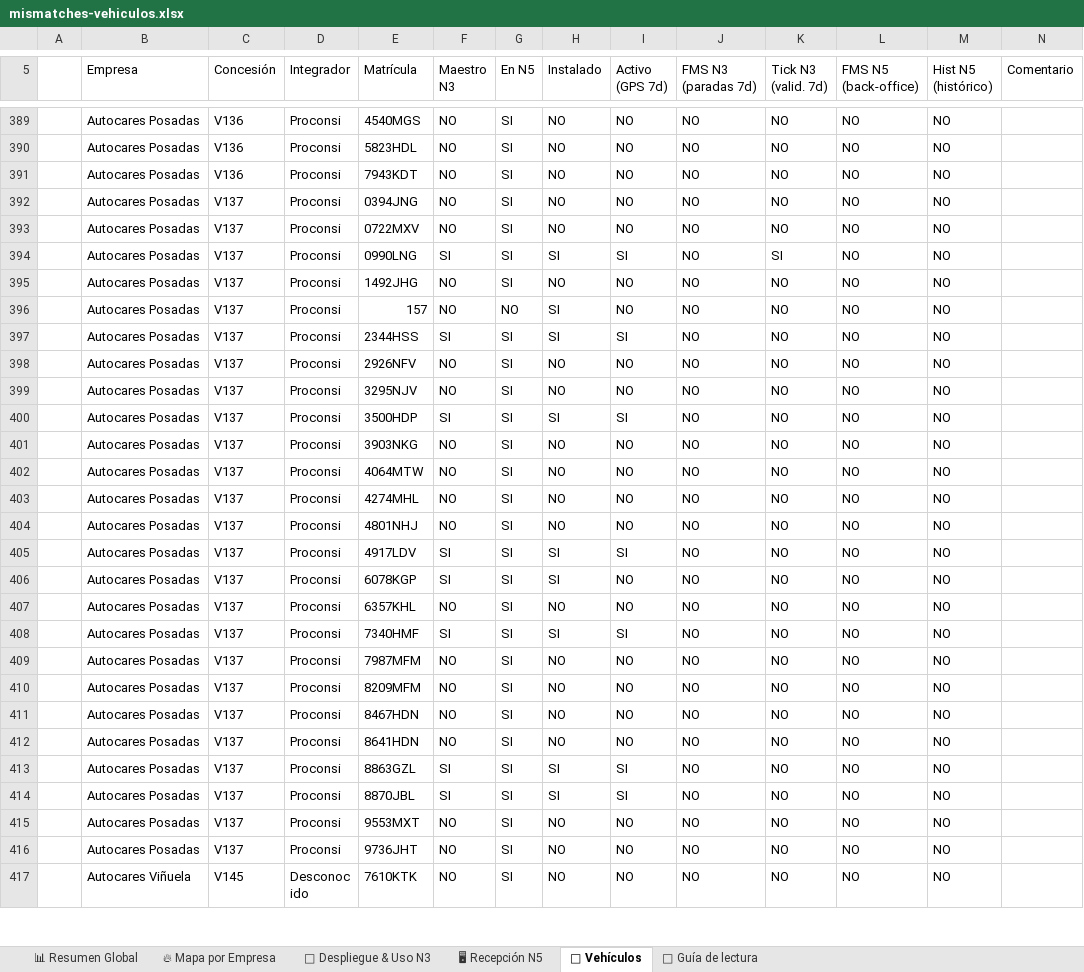
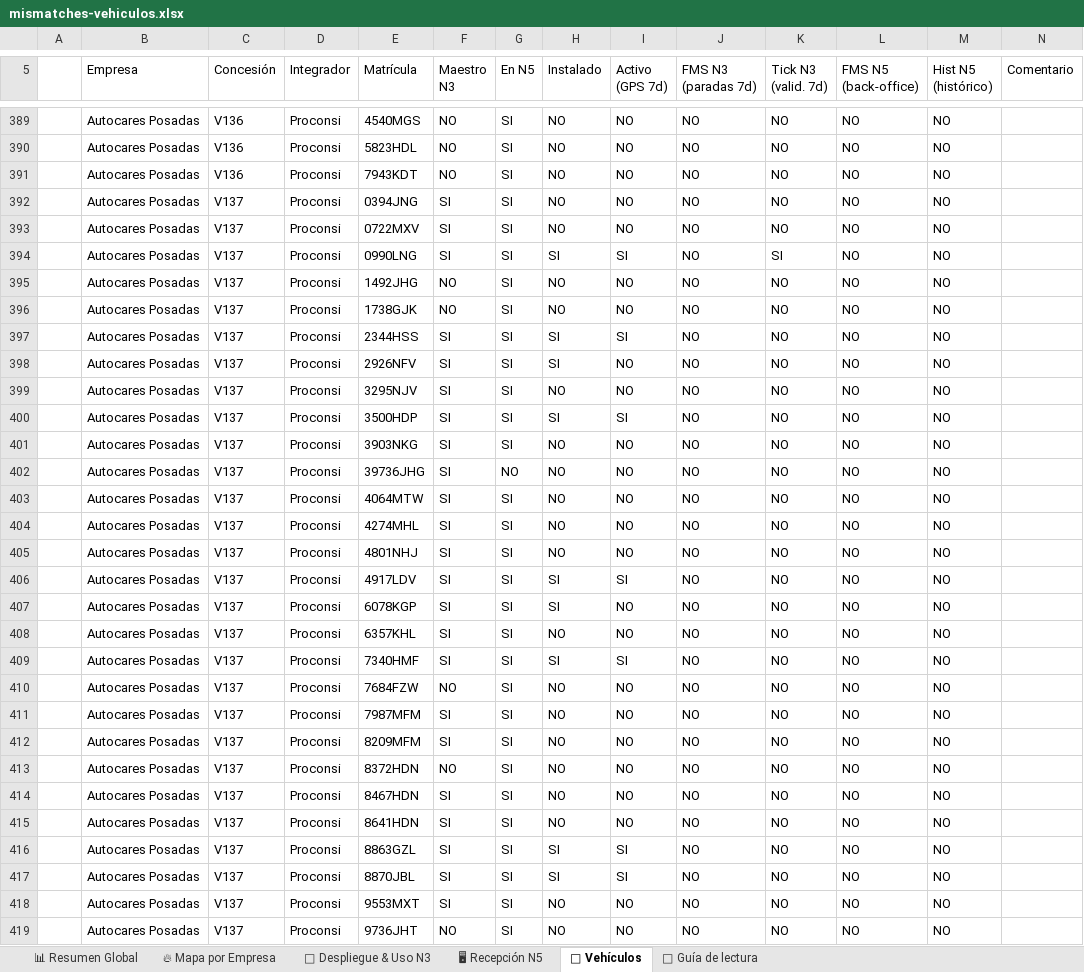
Before and after one commit to caumgmv/dashboard-jcyl, an Excel workbook: assets/mismatches-vehiculos.xlsx, sheet 🚌 Vehículos, drawn as a sheet; only a part is shown, gaps mark what is left out; the shorter side is filled out with more unchanged rows; values as stored, in another font and other column widths than the file's, no cell formats; addresses are those after the commit; the diff covers the shown part only; the diff names each change by its address in the sheet, - before the commit and + after, or states it on an @@ line.

```diff
--- a/assets/mismatches-vehiculos.xlsx (sheet 🚌 Vehículos)
+++ b/assets/mismatches-vehiculos.xlsx (sheet 🚌 Vehículos)
-F392:F393 (Maestro N3): NO
+F392:F393 (Maestro N3): SI
-E396 (Matrícula): 157
+E396 (Matrícula): 1738GJK
-G396 (En N5): NO
+G396 (En N5): SI
-H396 (Instalado): SI
+H396 (Instalado): NO
-F398:F399 (Maestro N3): NO
+F398:F399 (Maestro N3): SI
-H398 (Instalado): NO
+H398 (Instalado): SI
-F401 (Maestro N3): NO
+F401 (Maestro N3): SI
+row 402:  | Autocares Posadas | V137 | Proconsi | 39736JHG | SI | NO | NO | NO | NO | NO | NO | NO
-F403:F405 (Maestro N3): NO
+F403:F405 (Maestro N3): SI
-F408 (Maestro N3): NO
+F408 (Maestro N3): SI
-E410 (Matrícula): 7987MFM
+E410 (Matrícula): 7684FZW
+row 411:  | Autocares Posadas | V137 | Proconsi | 7987MFM | SI | SI | NO | NO | NO | NO | NO | NO
-F412 (Maestro N3): NO
+F412 (Maestro N3): SI
-E413 (Matrícula): 8467HDN
+E413 (Matrícula): 8372HDN
+row 414:  | Autocares Posadas | V137 | Proconsi | 8467HDN | SI | SI | NO | NO | NO | NO | NO | NO
-F415 (Maestro N3): NO
+F415 (Maestro N3): SI
-F418 (Maestro N3): NO
+F418 (Maestro N3): SI
```
Also changed, not shown: 3 added rows, 1 removed row and 29 edited cells elsewhere in this sheet, sheet 🚀 Despliegue & Uso N3, sheet 🖥 Recepción N5, sheet 🔥 Mapa por Empresa, sheet 📊 Resumen Global, sheet 📖 Guía de lectura, cell formats, hidden cells, 8 other files.
